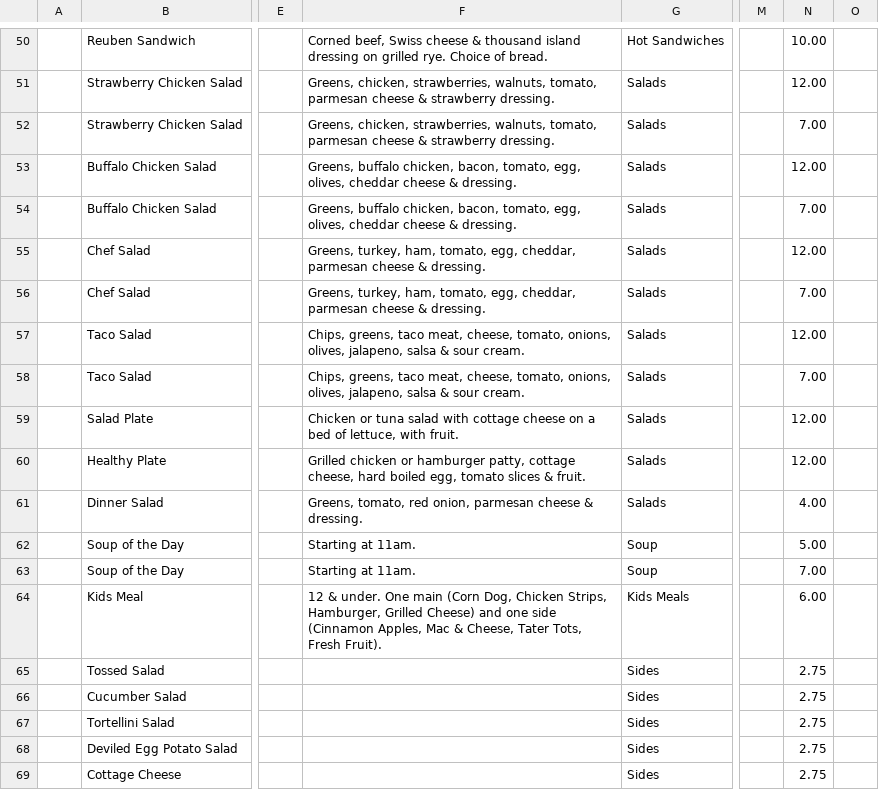
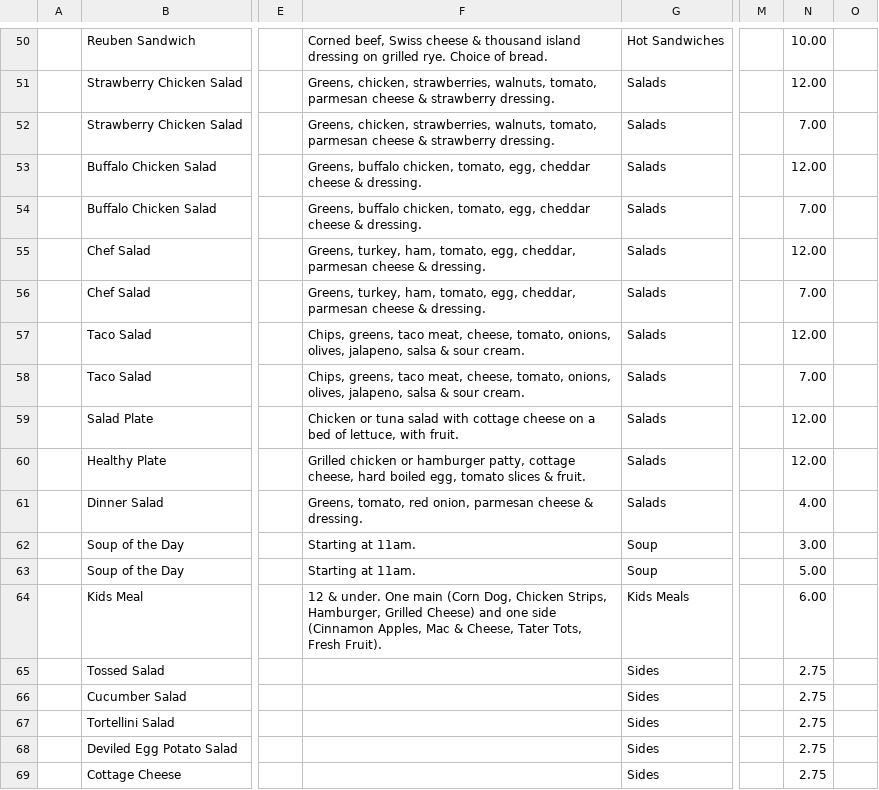
Before and after one commit to MitchDizzle/TheCafeSite, a CSV file: square/catalog-import.csv, drawn as a sheet; only a part is shown, gaps mark what is left out; the diff names each change by its address in the sheet, - before the commit and + after, or states it on an @@ line.

```diff
--- a/square/catalog-import.csv
+++ b/square/catalog-import.csv
-F53:F54: …buffalo chicken, bacon, tomato, egg, olives, cheddar cheese…
+F53:F54: …buffalo chicken, tomato, egg, cheddar cheese…
-N62: 5.00
+N62: 3.00
-N63: 7.00
+N63: 5.00
```
Also changed, not shown: 11 other files.
